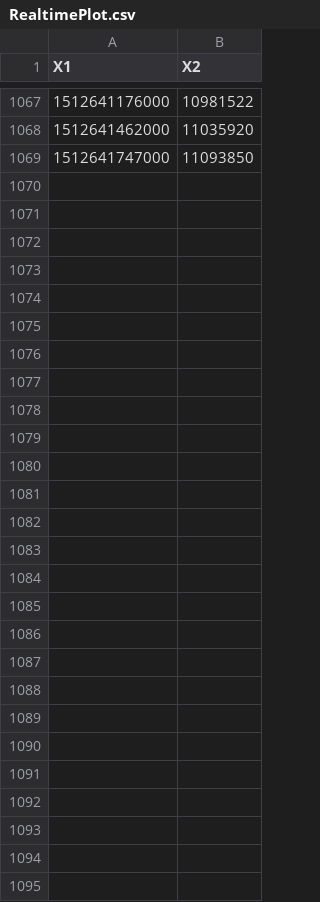
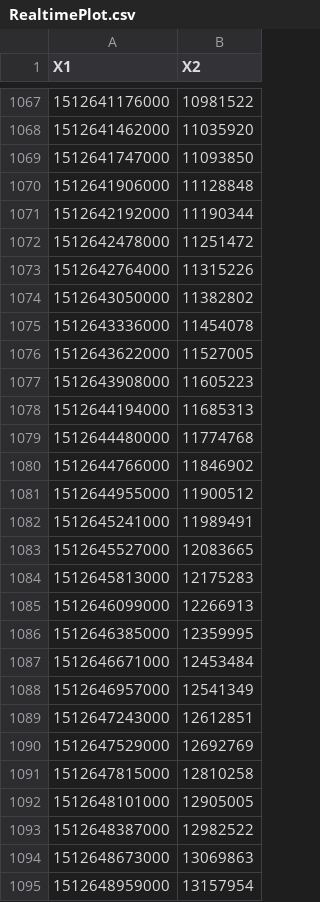
Before and after one commit to andrewshi98/Steam-Helper, a CSV file: data/RealtimePlot.csv, drawn as a sheet; only a part is shown, gaps mark what is left out; the diff names each change by its address in the sheet, - before the commit and + after, or states it on an @@ line.

```diff
--- a/data/RealtimePlot.csv
+++ b/data/RealtimePlot.csv
+row 1070: 1512641906000 | 11128848
+row 1071: 1512642192000 | 11190344
+row 1072: 1512642478000 | 11251472
+row 1073: 1512642764000 | 11315226
+row 1074: 1512643050000 | 11382802
+row 1075: 1512643336000 | 11454078
+row 1076: 1512643622000 | 11527005
+row 1077: 1512643908000 | 11605223
+row 1078: 1512644194000 | 11685313
+row 1079: 1512644480000 | 11774768
+row 1080: 1512644766000 | 11846902
+row 1081: 1512644955000 | 11900512
+row 1082: 1512645241000 | 11989491
+row 1083: 1512645527000 | 12083665
+row 1084: 1512645813000 | 12175283
+row 1085: 1512646099000 | 12266913
+row 1086: 1512646385000 | 12359995
+row 1087: 1512646671000 | 12453484
+row 1088: 1512646957000 | 12541349
+row 1089: 1512647243000 | 12612851
+row 1090: 1512647529000 | 12692769
+row 1091: 1512647815000 | 12810258
+row 1092: 1512648101000 | 12905005
+row 1093: 1512648387000 | 12982522
+row 1094: 1512648673000 | 13069863
+row 1095: 1512648959000 | 13157954
```
Also changed, not shown: data/RealtimeUser.csv, 10 other files.
